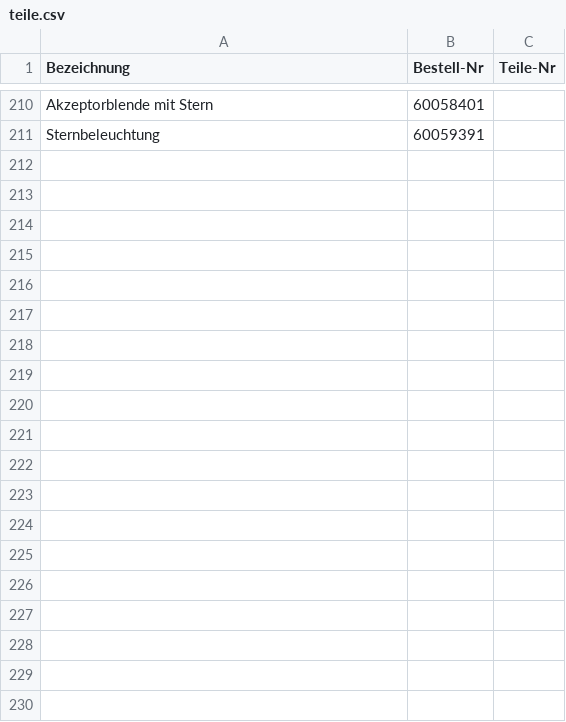
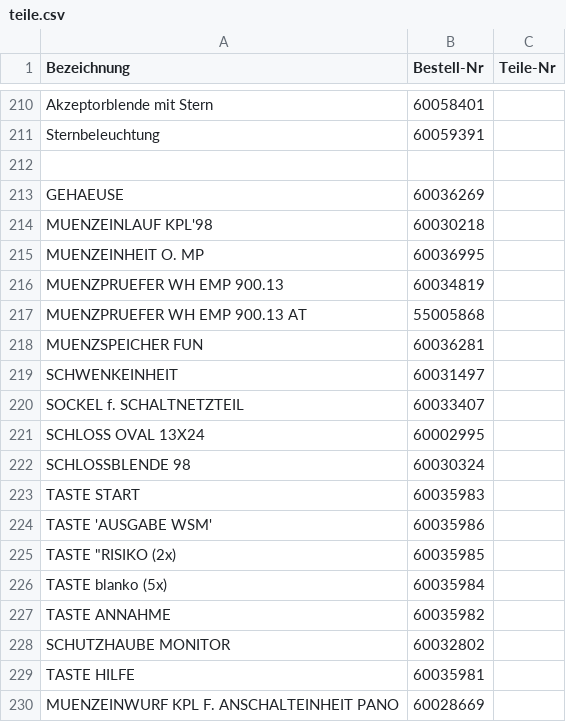
Before and after one commit to Automatenunsinn/automatenunsinn.github.io, a CSV file: public/teile.csv, drawn as a sheet; only a part is shown, gaps mark what is left out; the diff covers the shown part only.

```diff
--- a/public/teile.csv
+++ b/public/teile.csv
@@ -211 +211,20 @@ Akzeptorblende mit Stern,60058401,
 Sternbeleuchtung,60059391,
+,,
+GEHAEUSE,60036269,
+MUENZEINLAUF KPL'98,60030218,
+MUENZEINHEIT O. MP,60036995,
+MUENZPRUEFER WH EMP 900.13,60034819,
+MUENZPRUEFER WH EMP 900.13 AT,55005868,
+MUENZSPEICHER FUN,60036281,
+SCHWENKEINHEIT,60031497,
+SOCKEL f. SCHALTNETZTEIL,60033407,
+SCHLOSS OVAL 13X24,60002995,
+SCHLOSSBLENDE 98,60030324,
+TASTE START,60035983,
+TASTE 'AUSGABE WSM',60035986,
+TASTE "RISIKO (2x),60035985,
+TASTE blanko (5x),60035984,
+TASTE ANNAHME,60035982,
+SCHUTZHAUBE MONITOR,60032802,
+TASTE HILFE,60035981,
+MUENZEINWURF KPL F. ANSCHALTEINHEIT PANO,60028669,
```
Also changed, not shown: 38 added rows elsewhere in this file.
